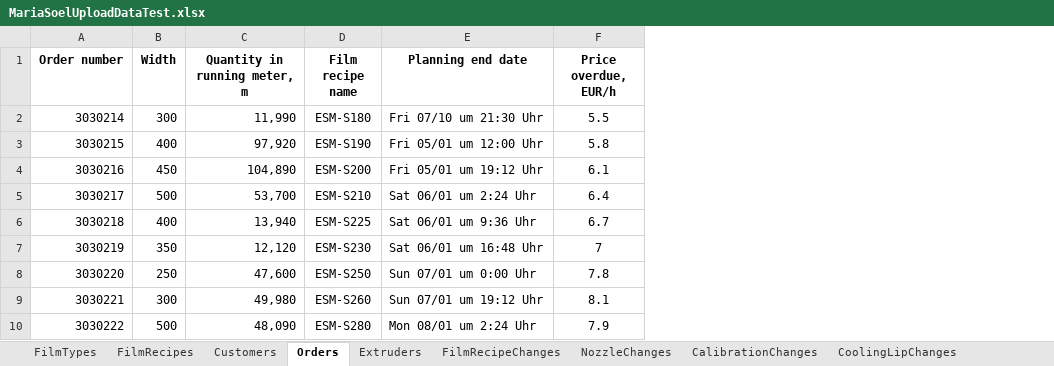
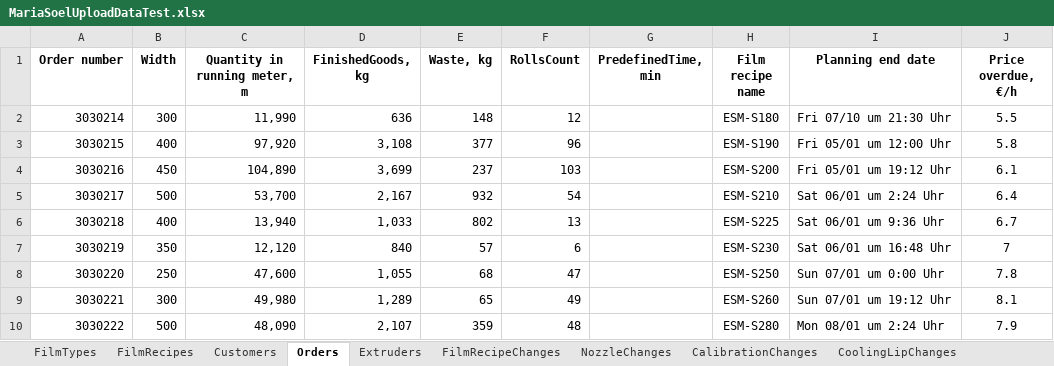
Before and after one commit to fdsatrew3/optel3, an Excel workbook: OPTEL.UI.Desktop.Test/Assets/MariaSoelUploadDataTest.xlsx, sheet Orders, drawn as a sheet; only a part is shown; values as stored, in another font and other column widths than the file's, no borders; addresses are those after the commit; the diff names each change by its address in the sheet, - before the commit and + after, or states it on an @@ line.

```diff
--- a/OPTEL.UI.Desktop.Test/Assets/MariaSoelUploadDataTest.xlsx (sheet Orders)
+++ b/OPTEL.UI.Desktop.Test/Assets/MariaSoelUploadDataTest.xlsx (sheet Orders)
+column D (FinishedGoods, kg), rows 2-10: 636 | 3,108 | 3,699 | 2,167 | 1,033 | 840 | 1,055 | 1,289 | 2,107
+column E (Waste, kg), rows 2-10: 148 | 377 | 237 | 932 | 802 | 57 | 68 | 65 | 359
+column F (RollsCount), rows 2-10: 12 | 96 | 103 | 54 | 13 | 6 | 47 | 49 | 48
+column G (PredefinedTime, min), empty
-J1: Price overdue, EUR/h
+J1: Price overdue, €/h
```
Also changed, not shown: sheet FilmRecipes, sheet Extruders, sheet CoolingLipChanges, sheet NozzleChanges, sheet CalibrationChanges, sheet FilmRecipeChanges, formulas that keep their value, ExcelFormat.xlsx, 27 other files.
